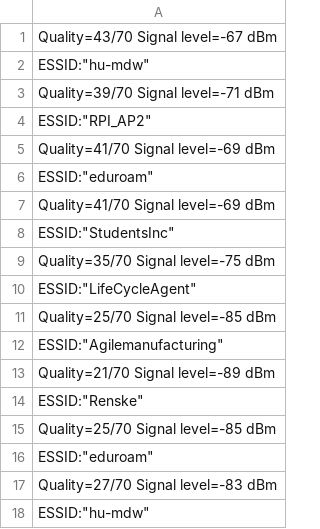
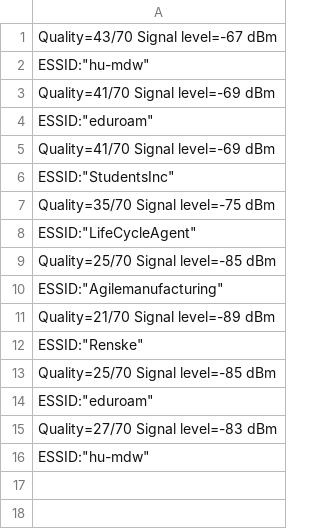
Before and after one commit to DanielvanVliet/NavGap, a CSV file: log.csv, drawn as a sheet; the diff names each change by its address in the sheet, - before the commit and + after, or states it on an @@ line.

```diff
--- a/log.csv
+++ b/log.csv
-row 3: Quality=39/70 Signal level=-71 dBm
-row 4: ESSID:"RPI_AP2"
```
Also changed, not shown: 1 other file.
